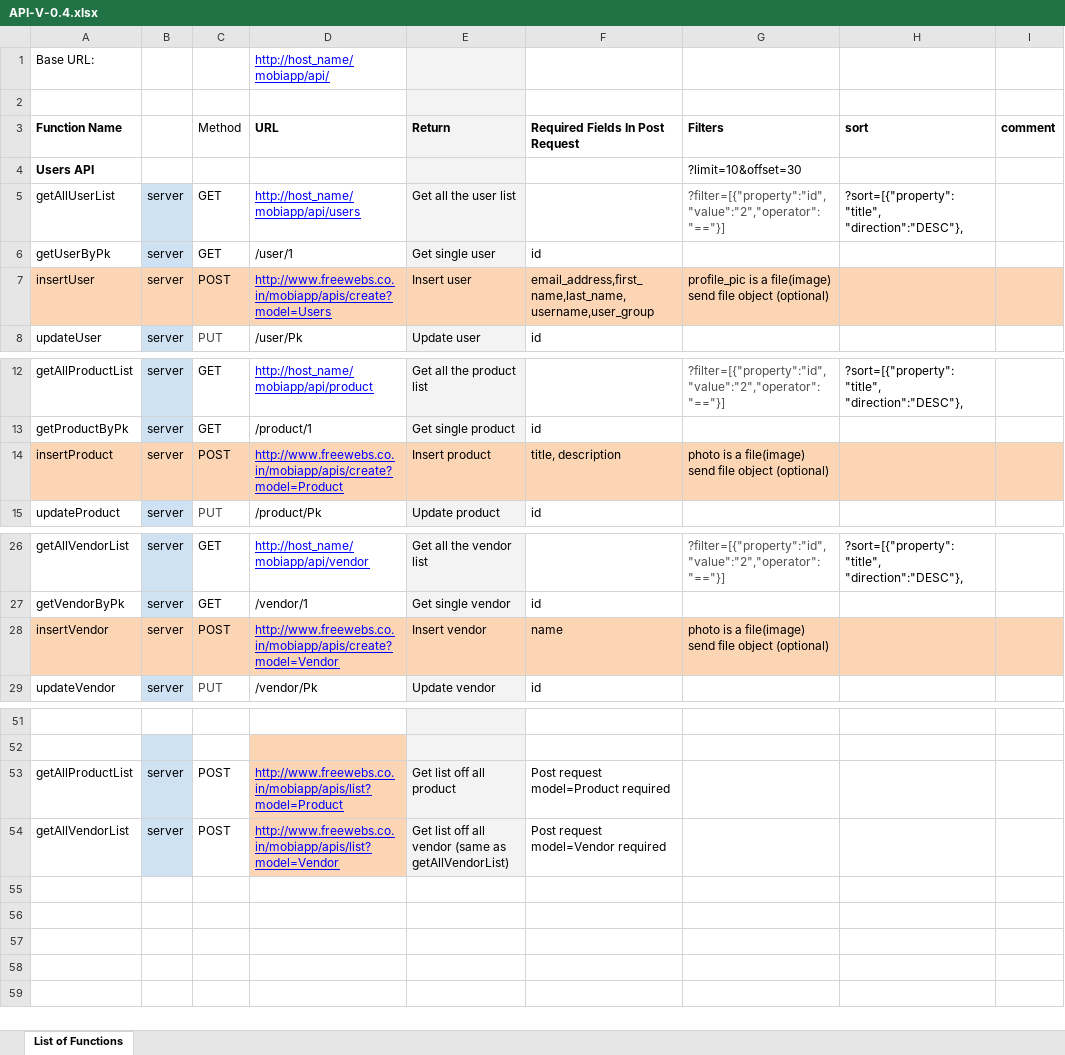
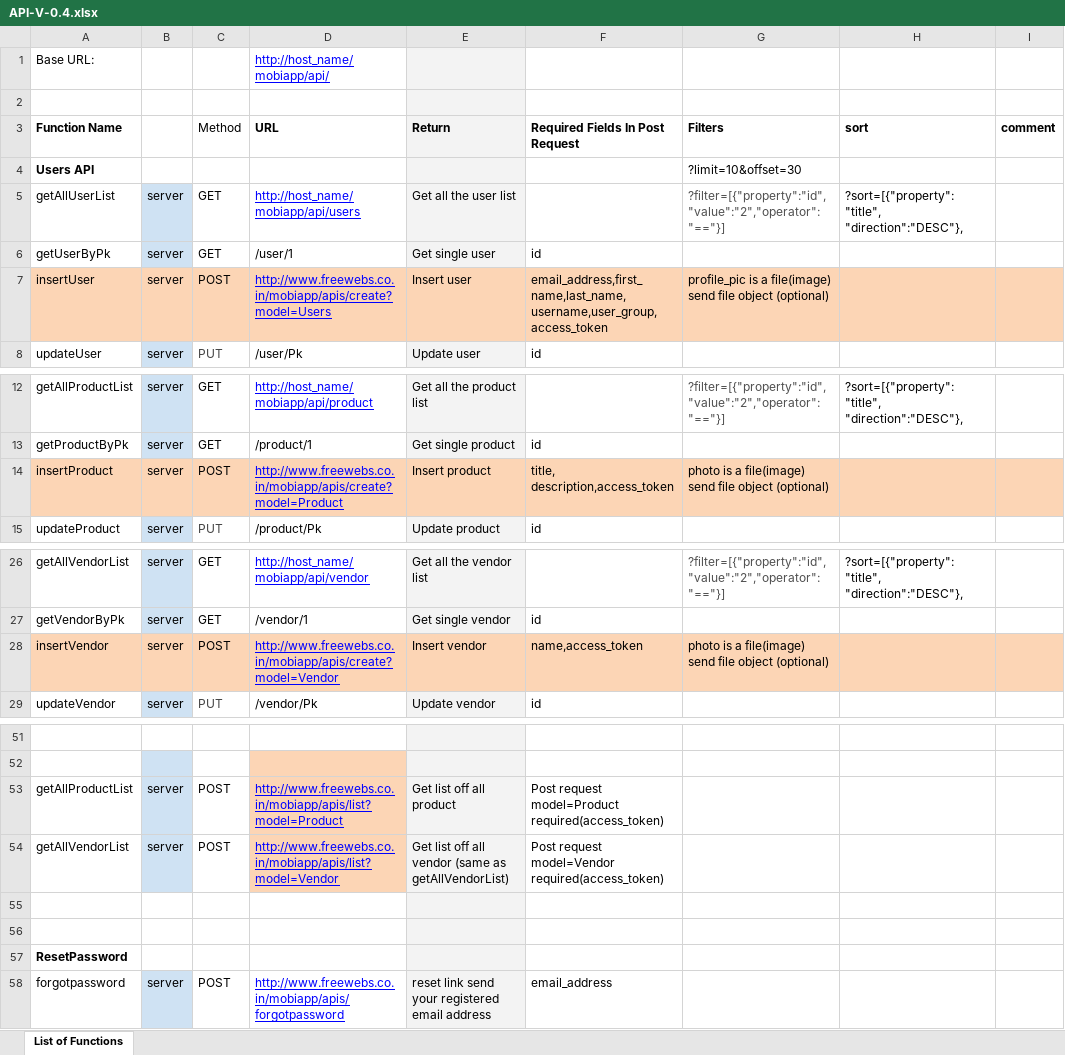
Before and after one commit to Alpesh-Vaghela/mobiapp, an Excel workbook: Document_Api/API-V-0.4.xlsx, sheet List of Functions, drawn as a sheet; only a part is shown, gaps mark what is left out; values as stored, in another font and other column widths than the file's, no borders; the diff names each change by its address in the sheet, - before the commit and + after, or states it on an @@ line.

```diff
--- a/Document_Api/API-V-0.4.xlsx (sheet List of Functions)
+++ b/Document_Api/API-V-0.4.xlsx (sheet List of Functions)
-F7 (Required Fields In Post Request): email_address,first_name,last_name,username,user_group
+F7 (Required Fields In Post Request): email_address,first_name,last_name,username,user_group,access_token
-F14 (Required Fields In Post Request): title, description
+F14 (Required Fields In Post Request): title, description,access_token
-F28 (Required Fields In Post Request): name
+F28 (Required Fields In Post Request): name,access_token
-F53 (Required Fields In Post Request): Post request model=Product required
+F53 (Required Fields In Post Request): Post request model=Product required(access_token)
-F54 (Required Fields In Post Request): Post request model=Vendor required
+F54 (Required Fields In Post Request): Post request model=Vendor required(access_token)
+row 55: (empty)
+row 56: (empty)
+row 57: ResetPassword
+row 58: forgotpassword | server | POST | http://www.freewebs.co.in/mobiapp/apis/forgotpassword | reset link send your registered email address | email_address
```
Also changed, not shown: 2 other files.
